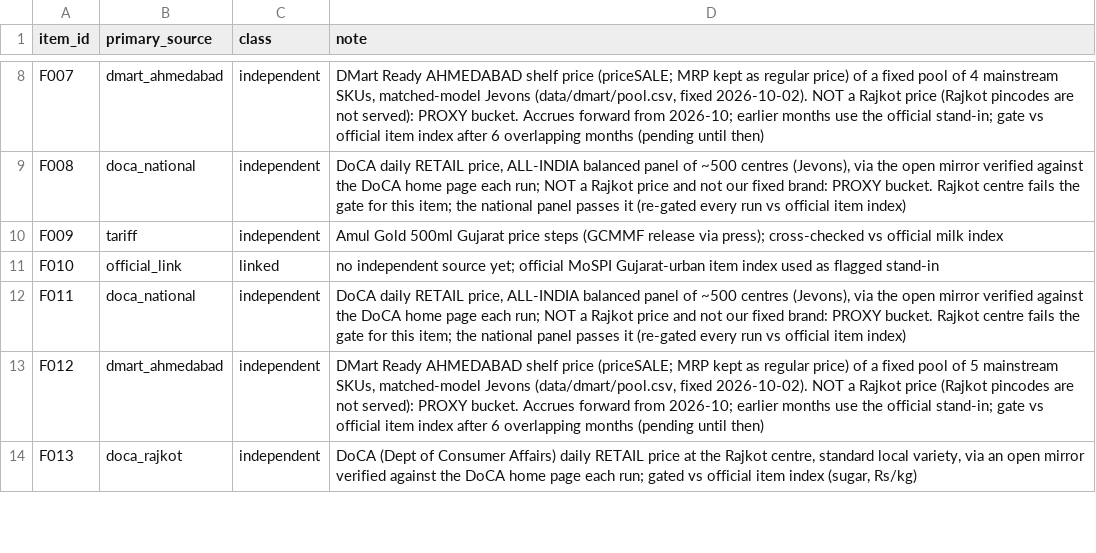
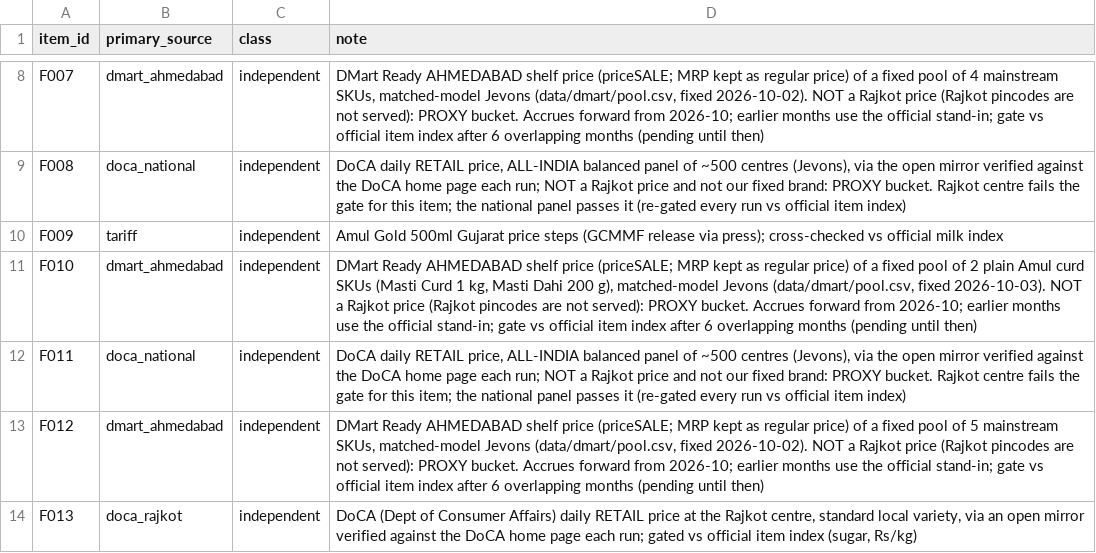
Before and after one commit to Nityahapani/rpi, a CSV file: data/source_plan.csv, drawn as a sheet; only a part is shown, gaps mark what is left out.

Commit message:
Sweep 21: DMart pool extended to curd (F010, 2 Amul SKUs); DMart clothing/footwear/veg and government mandi sites checked; refresh 2026-10-03

```diff
--- a/data/source_plan.csv
+++ b/data/source_plan.csv
@@ -10,3 +10,3 @@ F008,doca_national,independent,"DoCA daily RETAIL price, ALL-INDIA balanced pane
 F009,tariff,independent,Amul Gold 500ml Gujarat price steps (GCMMF release via press); cross-checked vs official milk index
-F010,official_link,linked,no independent source yet; official MoSPI Gujarat-urban item index used as flagged stand-in
+F010,dmart_ahmedabad,independent,"DMart Ready AHMEDABAD shelf price (priceSALE; MRP kept as regular price) of a fixed pool of 2 plain Amul curd SKUs (Masti Curd 1 kg, Masti Dahi 200 g), matched-model Jevons (data/dmart/pool.csv, fixed 2026-10-03). NOT a Rajkot price (Rajkot pincodes are not served): PROXY bucket. Accrues forward from 2026-10; earlier months use the official stand-in; gate vs official item index after 6 overlapping months (pending until then)"
 F011,doca_national,independent,"DoCA daily RETAIL price, ALL-INDIA balanced panel of ~500 centres (Jevons), via the open mirror verified against the DoCA home page each run; NOT a Rajkot price and not our fixed brand: PROXY bucket. Rajkot centre fails the gate for this item; the national panel passes it (re-gated every run vs official item index)"
```
Also changed, not shown: data/dmart/candidates.csv, data/dmart/pool.csv, 13 other files.
